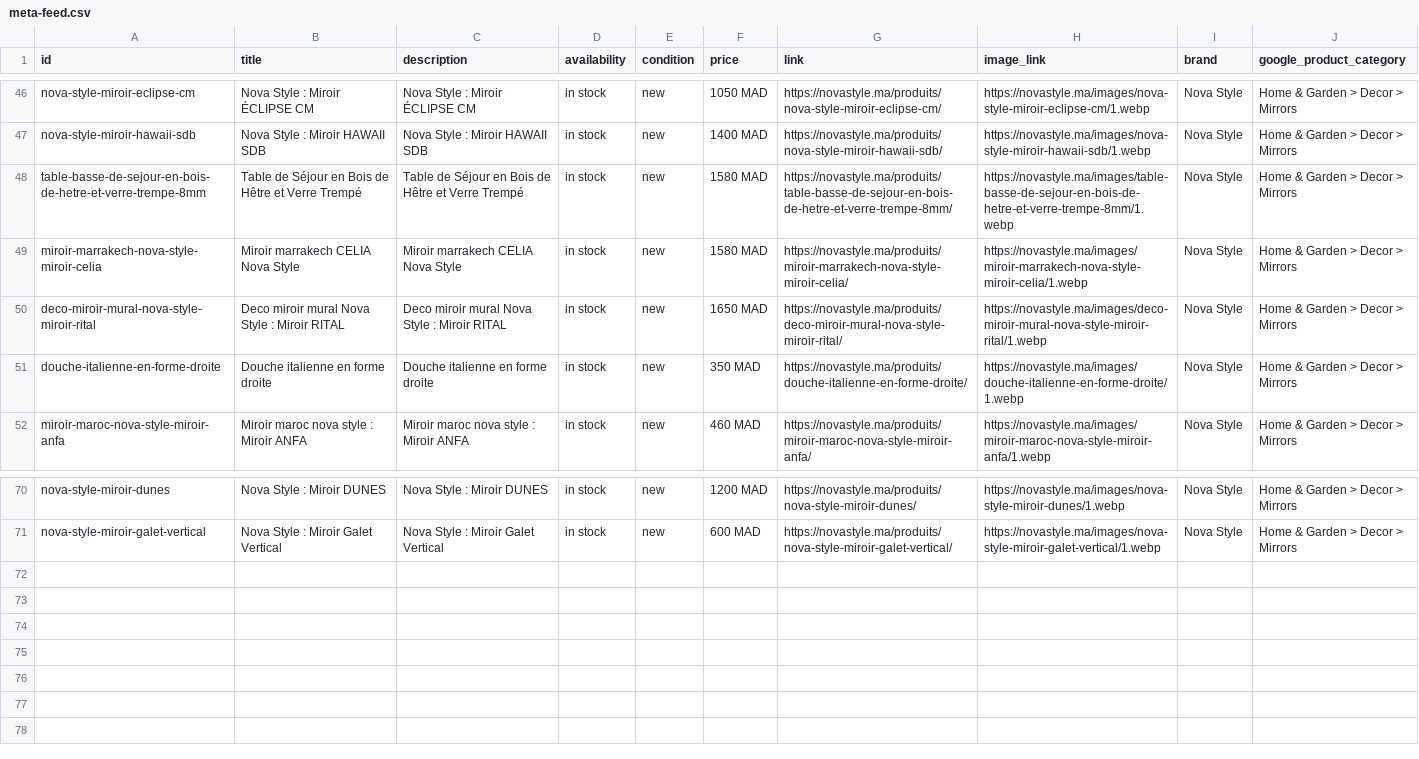
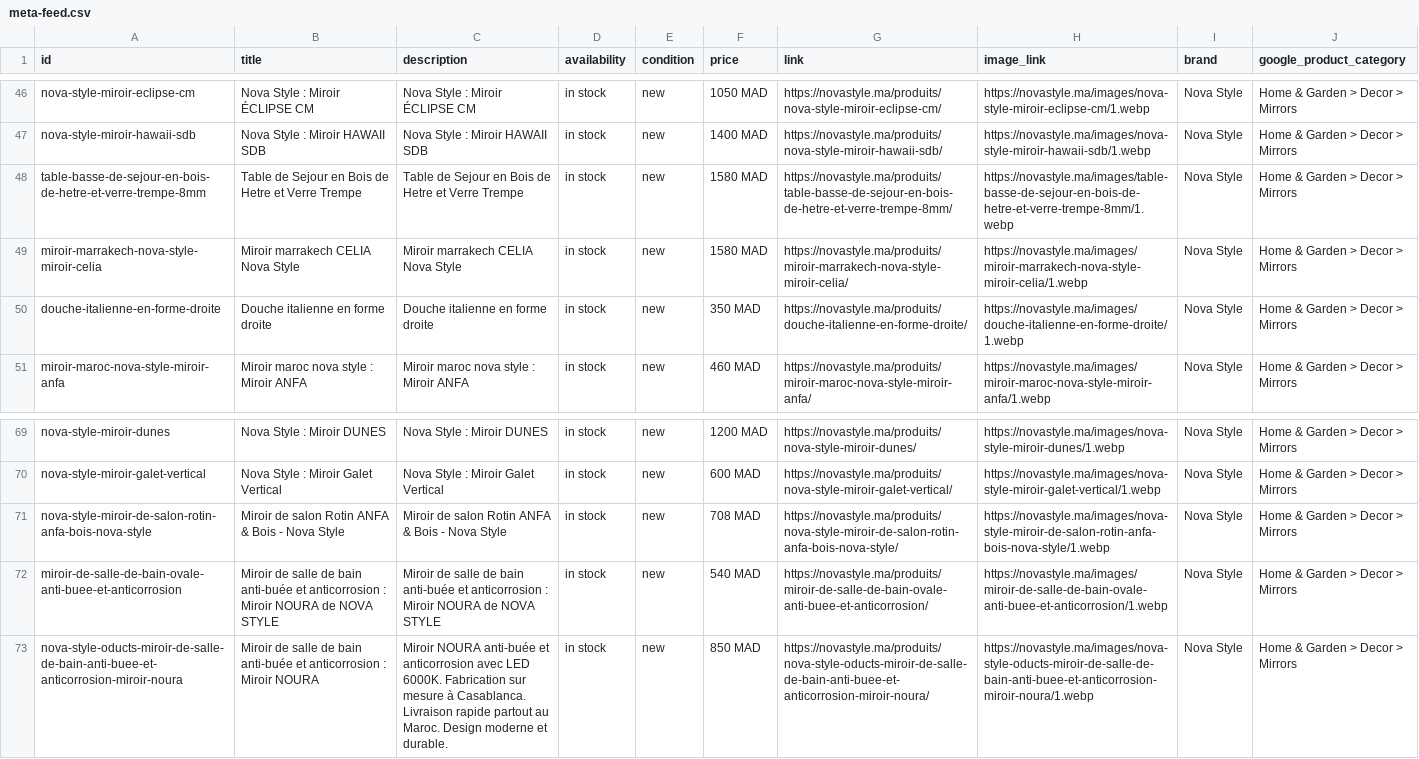
Before and after one commit to energiemogador-max/novastyle, a CSV file: meta-feed.csv, drawn as a sheet; only a part is shown, gaps mark what is left out; removed rows and columns are numbered as before the commit, all else as after; the diff names each change by its address in the sheet, - before the commit and + after, or states it on an @@ line.

```diff
--- a/meta-feed.csv
+++ b/meta-feed.csv
-B48 (title): Table de Séjour en Bois de Hêtre et Verre Trempé
+B48 (title): Table de Sejour en Bois de Hetre et Verre Trempe
-C48 (description): Table de Séjour en Bois de Hêtre et Verre Trempé
+C48 (description): Table de Sejour en Bois de Hetre et Verre Trempe
-row 50: deco-miroir-mural-nova-style-miroir-rital | Deco miroir mural Nova Style : Miroir RITAL | Deco miroir mural Nova Style : Miroir RITAL | in stock | new | 1650 MAD | https://novastyle.ma/produits/deco-miroir-mural-nova-style-miroir-rital/ | https://novastyle.ma/images/deco-miroir-mural-nova-style-miroir-rital/1.webp | Nova Style | Home & Garden > Decor > Mirrors
+row 71: nova-style-miroir-de-salon-rotin-anfa-bois-nova-style | Miroir de salon Rotin ANFA & Bois - Nova Style | Miroir de salon Rotin ANFA & Bois - Nova Style | in stock | new | 708 MAD | https://novastyle.ma/produits/nova-style-miroir-de-salon-rotin-anfa-bois-nova-style/ | https://novastyle.ma/images/nova-style-miroir-de-salon-rotin-anfa-bois-nova-style/1.webp | Nova Style | Home & Garden > Decor > Mirrors
+row 72: miroir-de-salle-de-bain-ovale-anti-buee-et-anticorrosion | Miroir de salle de bain anti-buée et anticorrosion : Miroir NOURA de NOVA STYLE | Miroir de salle de bain anti-buée et anticorrosion : Miroir NOURA de NOVA STYLE | in stock | new | 540 MAD | https://novastyle.ma/produits/miroir-de-salle-de-bain-ovale-anti-buee-et-anticorrosion/ | https://novastyle.ma/images/miroir-de-salle-de-bain-ovale-anti-buee-et-anticorrosion/1.webp | Nova Style | Home & Garden > Decor > Mirrors
+row 73: nova-style-oducts-miroir-de-salle-de-bain-anti-buee-et-anticorrosion-miroir-noura | Miroir de salle de bain anti-buée et anticorrosion : Miroir NOURA | Miroir NOURA anti-buée et anticorrosion avec LED 6000K. Fabrication sur mesure à Casablanca. Livraison rapide partout au Maroc. Design moderne et durable. | in stock | new | 850 MAD | https://novastyle.ma/produits/nova-style-oducts-miroir-de-salle-de-bain-anti-buee-et-anticorrosion-miroir-noura/ | https://novastyle.ma/images/nova-style-oducts-miroir-de-salle-de-bain-anti-buee-et-anticorrosion-miroir-noura/1.webp | Nova Style | Home & Garden > Decor > Mirrors
```
Also changed, not shown: 3 other files.
